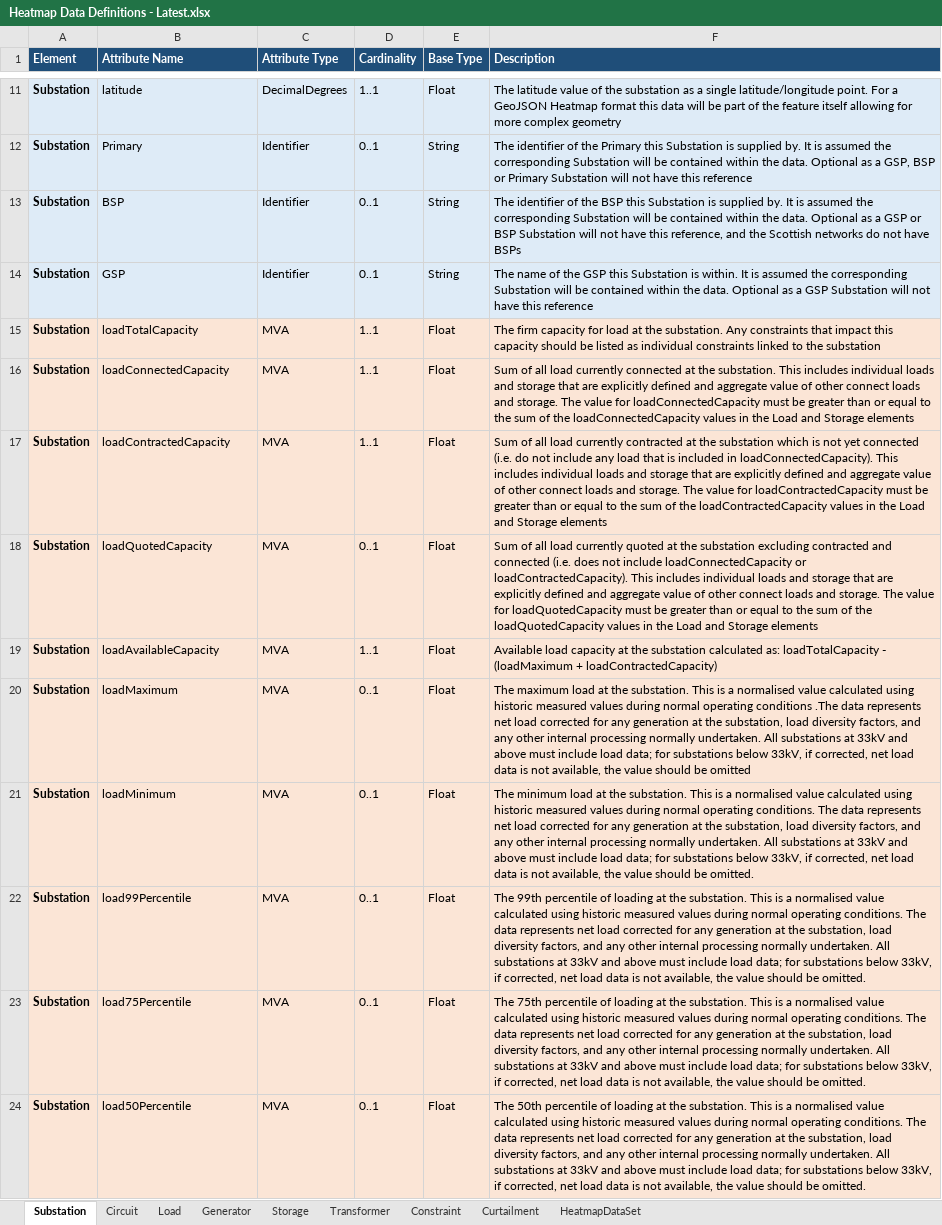
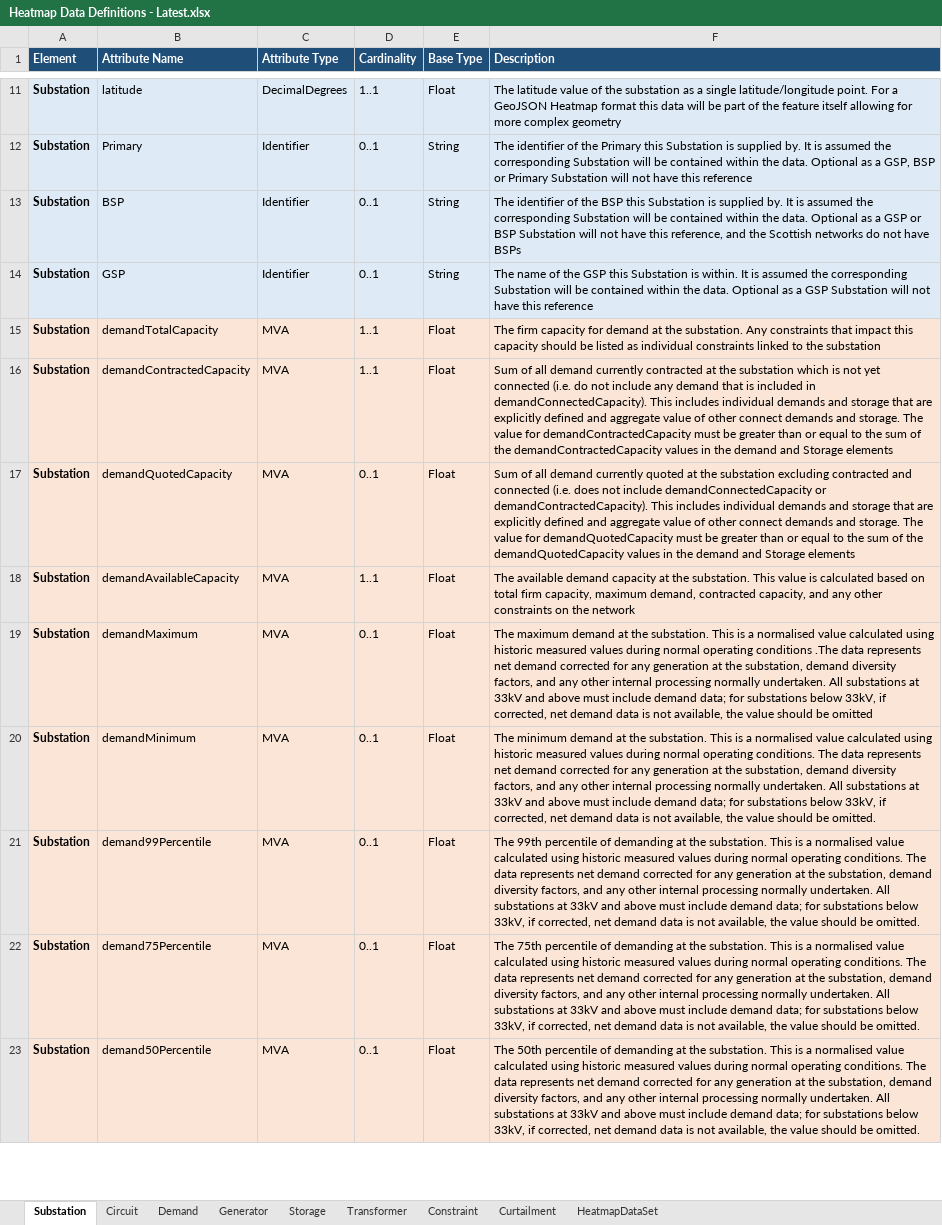
Before and after one commit to opengridsystems/network-heatmaps-api, an Excel workbook: documentation/Heatmap Data Definitions - Latest.xlsx, sheet Substation, drawn as a sheet; only a part is shown, gaps mark what is left out; values as stored, in another font and other column widths than the file's, no borders; removed rows and columns are numbered as before the commit, all else as after; the diff covers the shown part only; the diff names each change by its address in the sheet, - before the commit and + after, or states it on an @@ line.

```diff
--- a/documentation/Heatmap Data Definitions - Latest.xlsx (sheet Substation)
+++ b/documentation/Heatmap Data Definitions - Latest.xlsx (sheet Substation)
-sheet tab: Load
+sheet tab: Demand
-B15 (Attribute Name): loadTotalCapacity
+B15 (Attribute Name): demandTotalCapacity
-F15 (Description): …capacity for load at the…
+F15 (Description): …capacity for demand at the…
-row 16: Substation | loadConnectedCapacity | MVA | 1..1 | Float | Sum of all load currently connected at the substation. This includes individual loads and storage that are explicitly defined and aggregate value of other connect loads and storage. The value for loadConnectedCapacity must be greater than or equal to the sum of the loadConnectedCapacity values in the Load and Storage elements
-B16 (Attribute Name): loadContractedCapacity
+B16 (Attribute Name): demandContractedCapacity
-F16 (Description): …of all load currently contracted at the substation which is not yet connected (i.e. do not include any load that is included in loadConnectedCapacity). This includes individual loads and storage that are explicitly defined and aggregate value of other connect loads and storage. The value for loadContractedCapacity must be greater than or equal to the sum of the loadContractedCapacity values in the Load and Storage…
+F16 (Description): …of all demand currently contracted at the substation which is not yet connected (i.e. do not include any demand that is included in demandConnectedCapacity). This includes individual demands and storage that are explicitly defined and aggregate value of other connect demands and storage. The value for demandContractedCapacity must be greater than or equal to the sum of the demandContractedCapacity values in the demand and Storage…
-B17 (Attribute Name): loadQuotedCapacity
+B17 (Attribute Name): demandQuotedCapacity
-F17 (Description): …of all load currently quoted at the substation excluding contracted and connected (i.e. does not include loadConnectedCapacity or loadContractedCapacity). This includes individual loads and storage that are explicitly defined and aggregate value of other connect loads and storage. The value for loadQuotedCapacity must be greater than or equal to the sum of the loadQuotedCapacity values in the Load and Storage…
+F17 (Description): …of all demand currently quoted at the substation excluding contracted and connected (i.e. does not include demandConnectedCapacity or demandContractedCapacity). This includes individual demands and storage that are explicitly defined and aggregate value of other connect demands and storage. The value for demandQuotedCapacity must be greater than or equal to the sum of the demandQuotedCapacity values in the demand and Storage…
-B18 (Attribute Name): loadAvailableCapacity
+B18 (Attribute Name): demandAvailableCapacity
-F18 (Description): Available load capacity at the substation calculated as: loadTotalCapacity - (loadMaximum + loadContractedCapacity)
+F18 (Description): The available demand capacity at the substation. This value is calculated based on total firm capacity, maximum demand, contracted capacity, and any other constraints on the network
-B19 (Attribute Name): loadMaximum
+B19 (Attribute Name): demandMaximum
-F19 (Description): The maximum load at the substation. This is a normalised value calculated using historic measured values during normal operating conditions .The data represents net load corrected for any generation at the substation, load diversity factors, and any other internal processing normally undertaken. All substations at 33kV and above must include load data; for substations below 33kV, if corrected, net load data is…
+F19 (Description): The maximum demand at the substation. This is a normalised value calculated using historic measured values during normal operating conditions .The data represents net demand corrected for any generation at the substation, demand diversity factors, and any other internal processing normally undertaken. All substations at 33kV and above must include demand data; for substations below 33kV, if corrected, net demand data is…
-B20 (Attribute Name): loadMinimum
+B20 (Attribute Name): demandMinimum
-F20 (Description): The minimum load at the substation. This is a normalised value calculated using historic measured values during normal operating conditions. The data represents net load corrected for any generation at the substation, load diversity factors, and any other internal processing normally undertaken. All substations at 33kV and above must include load data; for substations below 33kV, if corrected, net load data is…
+F20 (Description): The minimum demand at the substation. This is a normalised value calculated using historic measured values during normal operating conditions. The data represents net demand corrected for any generation at the substation, demand diversity factors, and any other internal processing normally undertaken. All substations at 33kV and above must include demand data; for substations below 33kV, if corrected, net demand data is…
-B21 (Attribute Name): load99Percentile
+B21 (Attribute Name): demand99Percentile
-F21 (Description): …percentile of loading at the substation. This is a normalised value calculated using historic measured values during normal operating conditions. The data represents net load corrected for any generation at the substation, load diversity factors, and any other internal processing normally undertaken. All substations at 33kV and above must include load data; for substations below 33kV, if corrected, net load data is…
+F21 (Description): …percentile of demanding at the substation. This is a normalised value calculated using historic measured values during normal operating conditions. The data represents net demand corrected for any generation at the substation, demand diversity factors, and any other internal processing normally undertaken. All substations at 33kV and above must include demand data; for substations below 33kV, if corrected, net demand data is…
-B22 (Attribute Name): load75Percentile
+B22 (Attribute Name): demand75Percentile
-F22 (Description): …percentile of loading at the substation. This is a normalised value calculated using historic measured values during normal operating conditions. The data represents net load corrected for any generation at the substation, load diversity factors, and any other internal processing normally undertaken. All substations at 33kV and above must include load data; for substations below 33kV, if corrected, net load data is…
+F22 (Description): …percentile of demanding at the substation. This is a normalised value calculated using historic measured values during normal operating conditions. The data represents net demand corrected for any generation at the substation, demand diversity factors, and any other internal processing normally undertaken. All substations at 33kV and above must include demand data; for substations below 33kV, if corrected, net demand data is…
-B23 (Attribute Name): load50Percentile
+B23 (Attribute Name): demand50Percentile
-F23 (Description): …percentile of loading at the substation. This is a normalised value calculated using historic measured values during normal operating conditions. The data represents net load corrected for any generation at the substation, load diversity factors, and any other internal processing normally undertaken. All substations at 33kV and above must include load data; for substations below 33kV, if corrected, net load data is…
+F23 (Description): …percentile of demanding at the substation. This is a normalised value calculated using historic measured values during normal operating conditions. The data represents net demand corrected for any generation at the substation, demand diversity factors, and any other internal processing normally undertaken. All substations at 33kV and above must include demand data; for substations below 33kV, if corrected, net demand data is…
```
Also changed, not shown: 15 edited cells elsewhere in this sheet, sheet Circuit, sheet Demand, sheet Transformer, sheet Storage, sheet Curtailment, sheet Generator, sample-data/blank-template.xlsx, sample-data/sample-data.xlsx, 4 other files.
